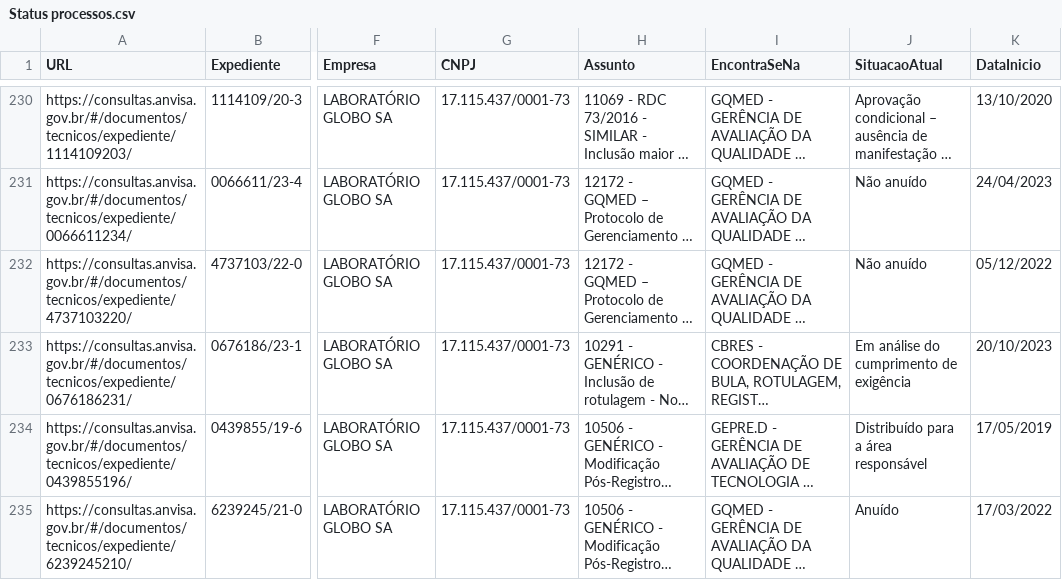
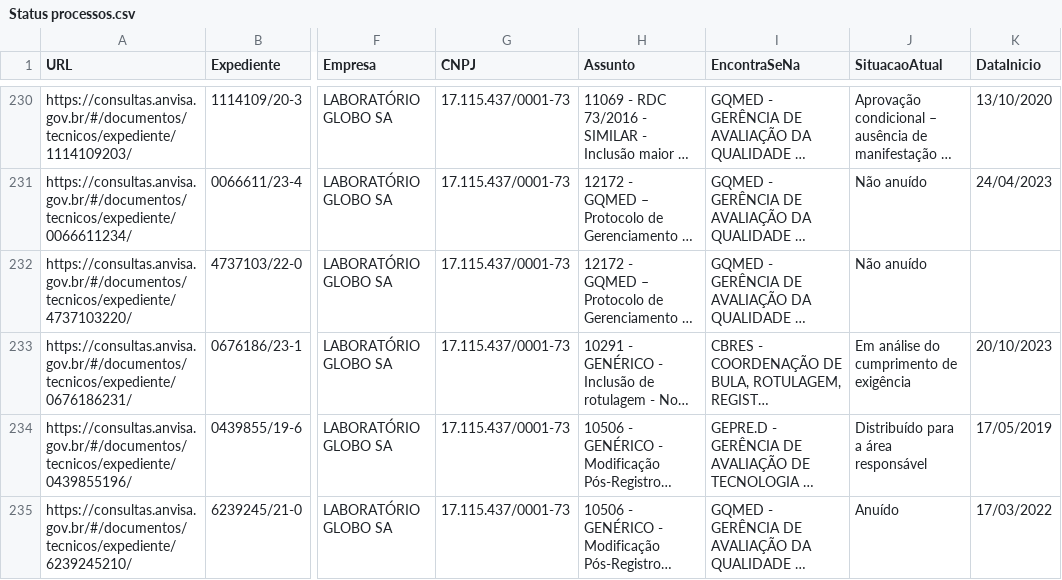
Before and after one commit to Diorgerb/DADOSreg, a CSV file: Status processos.csv, drawn as a sheet; only a part is shown, gaps mark what is left out; long unchanged cells end in …; the diff covers the shown part only; the diff names each change by its address in the sheet, - before the commit and + after, or states it on an @@ line.

```diff
--- a/Status processos.csv
+++ b/Status processos.csv
-K232 (DataInicio): 05/12/2022
+K232 (DataInicio): (empty)
```
Also changed, not shown: 6 edited cells elsewhere in this file.
